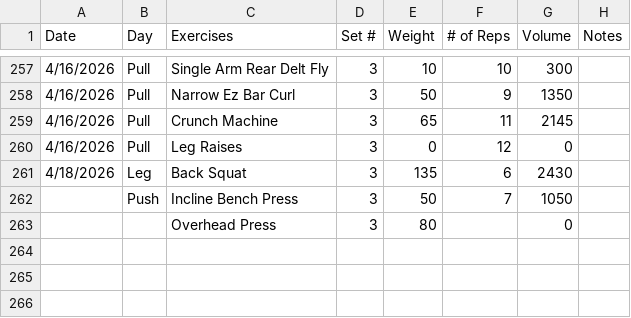
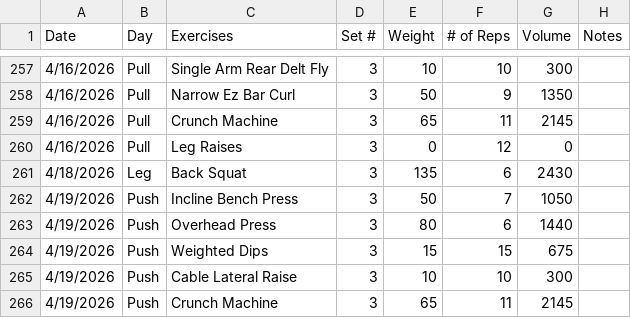
Before and after one commit to Streetlight321/pull_gym_data, a CSV file: output.csv, drawn as a sheet; only a part is shown, gaps mark what is left out.

```diff
--- a/output.csv
+++ b/output.csv
@@ -261,3 +261,6 @@ Date,Day,Exercises,Set #,Weight,# of Reps,Volume,Notes
 4/18/2026,Leg,Back Squat,3,135,6,2430,
-,Push,Incline Bench Press,3,50,7,1050,
-,,Overhead Press,3,80,,0,
+4/19/2026,Push,Incline Bench Press,3,50,7,1050,
+4/19/2026,Push,Overhead Press,3,80,6,1440,
+4/19/2026,Push,Weighted Dips,3,15,15,675,
+4/19/2026,Push,Cable Lateral Raise,3,10,10,300,
+4/19/2026,Push,Crunch Machine,3,65,11,2145,
```
